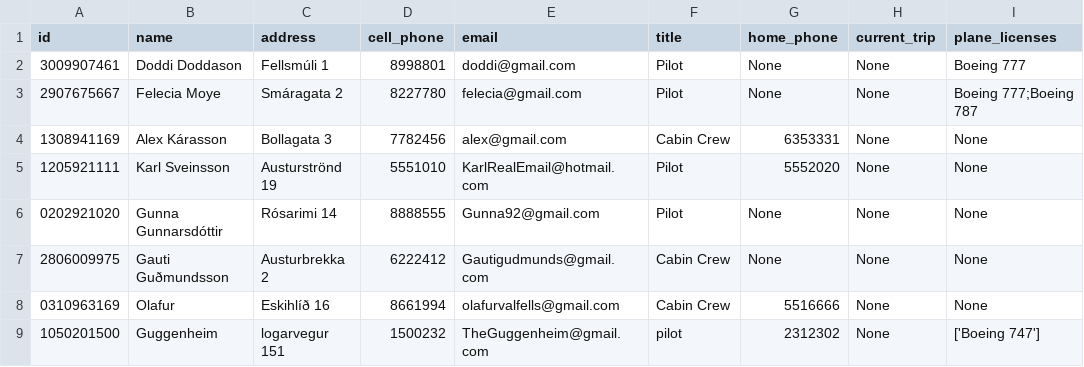
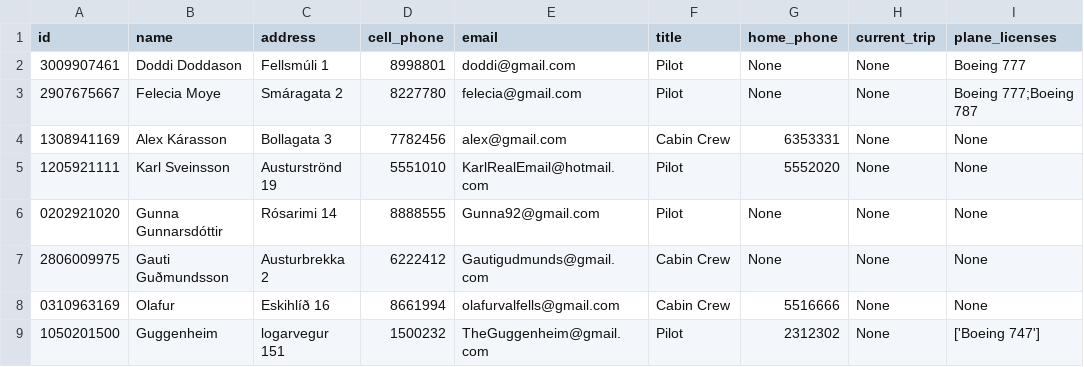
Before and after one commit to FuadPoroshtica/T-113-VLN1-H30, a CSV file: Source/files/employees.csv, drawn as a sheet.

Commit message:
changed employee

```diff
--- a/Source/files/employees.csv
+++ b/Source/files/employees.csv
@@ -8,2 +8,2 @@ id,name,address,cell_phone,email,title,home_phone,current_trip,plane_licenses
 0310963169,Olafur,Eskihlíð 16,8661994,olafurvalfells@gmail.com,Cabin Crew,5516666,None,None
-1050201500,Guggenheim,logarvegur 151,1500232,TheGuggenheim@gmail.com,pilot,2312302,None,['Boeing 747']
+1050201500,Guggenheim,logarvegur 151,1500232,TheGuggenheim@gmail.com,Pilot,2312302,None,['Boeing 747']
```
Also changed, not shown: 4 other files.
